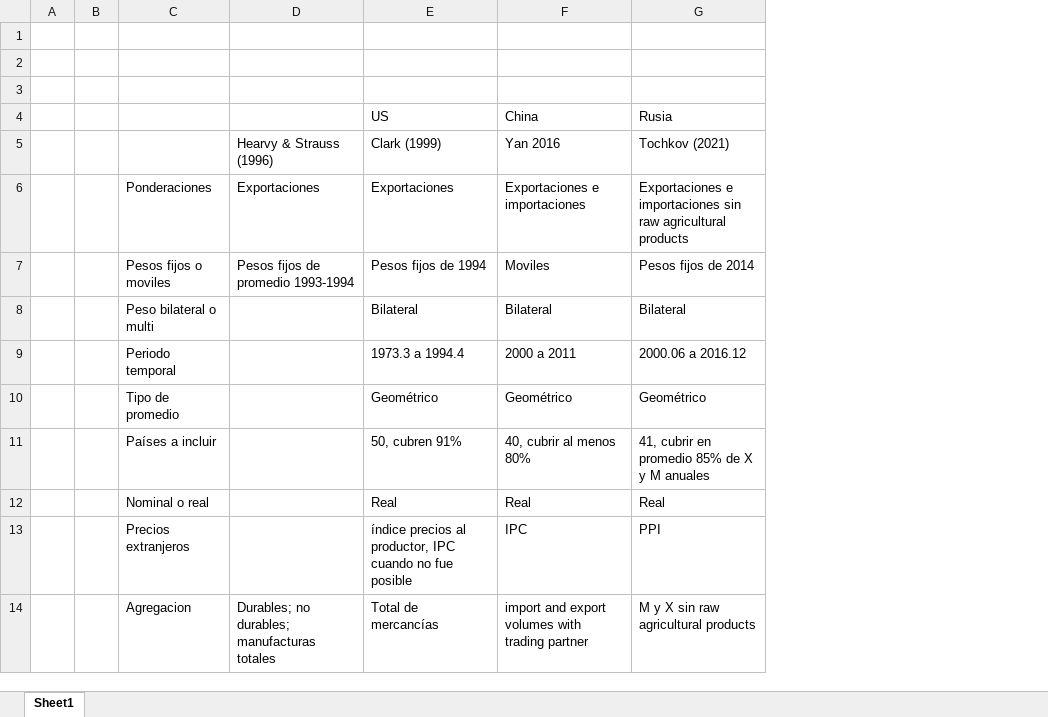
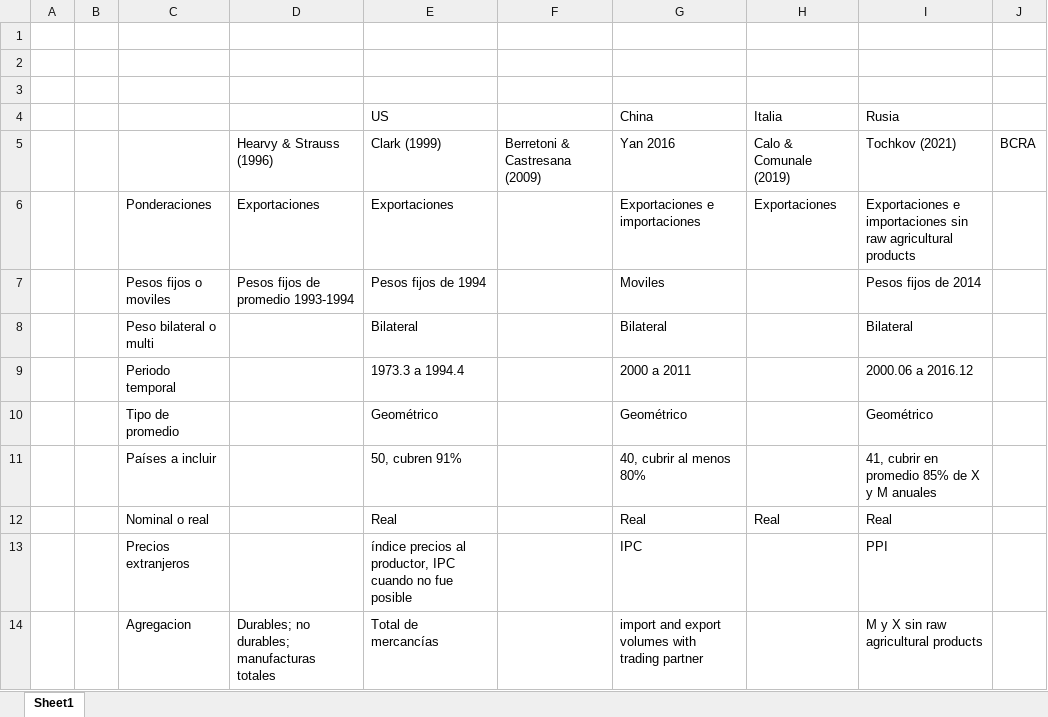
Before and after one commit to franlecam/Paper-ITCRM.SF, an Excel workbook: Bibliografía/Casos de estudio/Casos.xlsx, sheet Sheet1, drawn as a sheet; values as stored, in another font and other column widths than the file's, no borders; charts and pictures not drawn; the diff names each change by its address in the sheet, - before the commit and + after, or states it on an @@ line.

```diff
--- a/Bibliografía/Casos de estudio/Casos.xlsx (sheet Sheet1)
+++ b/Bibliografía/Casos de estudio/Casos.xlsx (sheet Sheet1)
+column F, row 5: Berretoni & Castresana (2009)
+column H (Italia), rows 5-12: Calo & Comunale (2019) | Exportaciones |  |  |  |  |  | Real
+column J, row 5: BCRA
```
Also changed, not shown: charts or pictures, Archivos de trabajo/Datos/Construyendo ITCRM/Construyendo ITCRM_anual_met_BCRA.xlsx, 7 other files.
